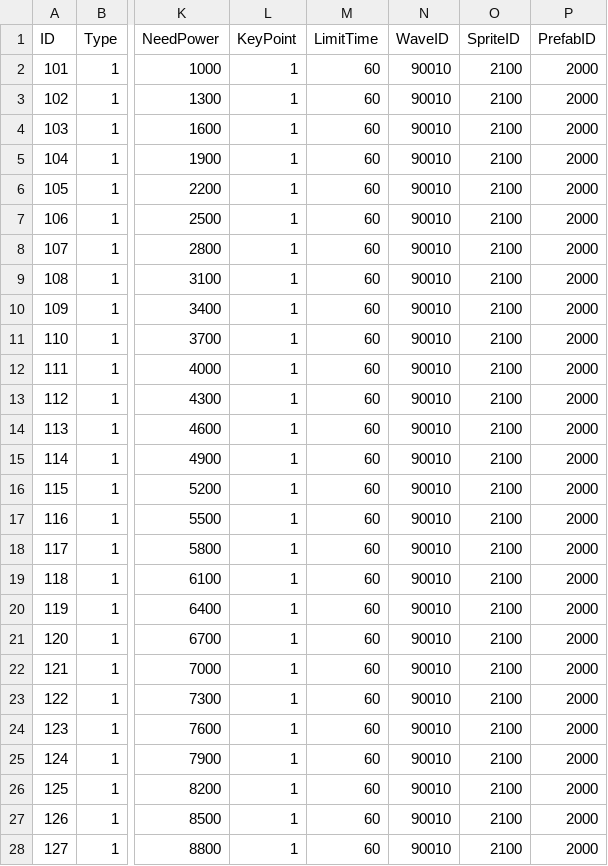
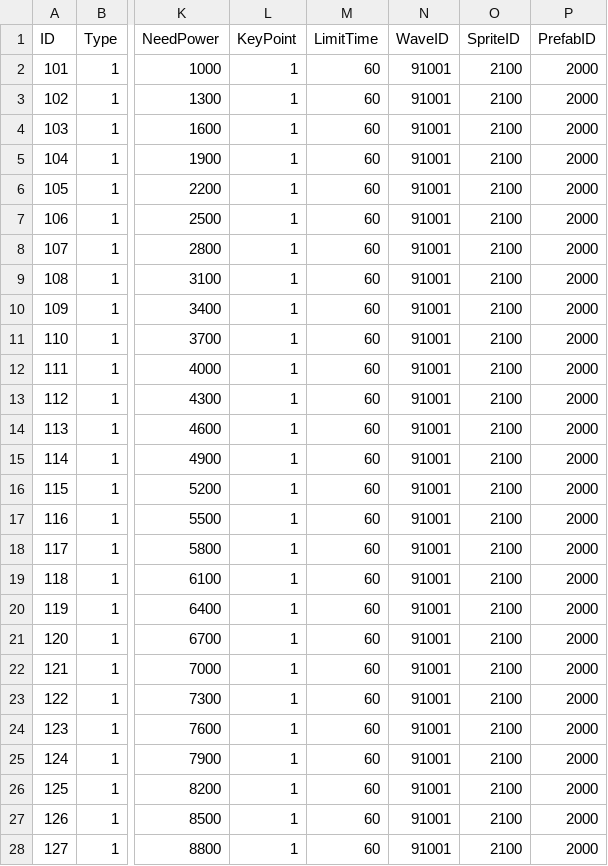
Before and after one commit to jikwang-park/SpaceMiner, a CSV file: Unity/Assets/Addressables/DataTables/DungeonTable.csv, drawn as a sheet; only a part is shown, gaps mark what is left out; the diff covers the shown part only; the diff names each change by its address in the sheet, - before the commit and + after, or states it on an @@ line.

Commit message:
chore : 던전 테이블 WaveID 수정

```diff
--- a/Unity/Assets/Addressables/DataTables/DungeonTable.csv
+++ b/Unity/Assets/Addressables/DataTables/DungeonTable.csv
-N2:N28 (WaveID): 90010
+N2:N28 (WaveID): 91001
```
Also changed, not shown: 24 edited cells elsewhere in this file.
